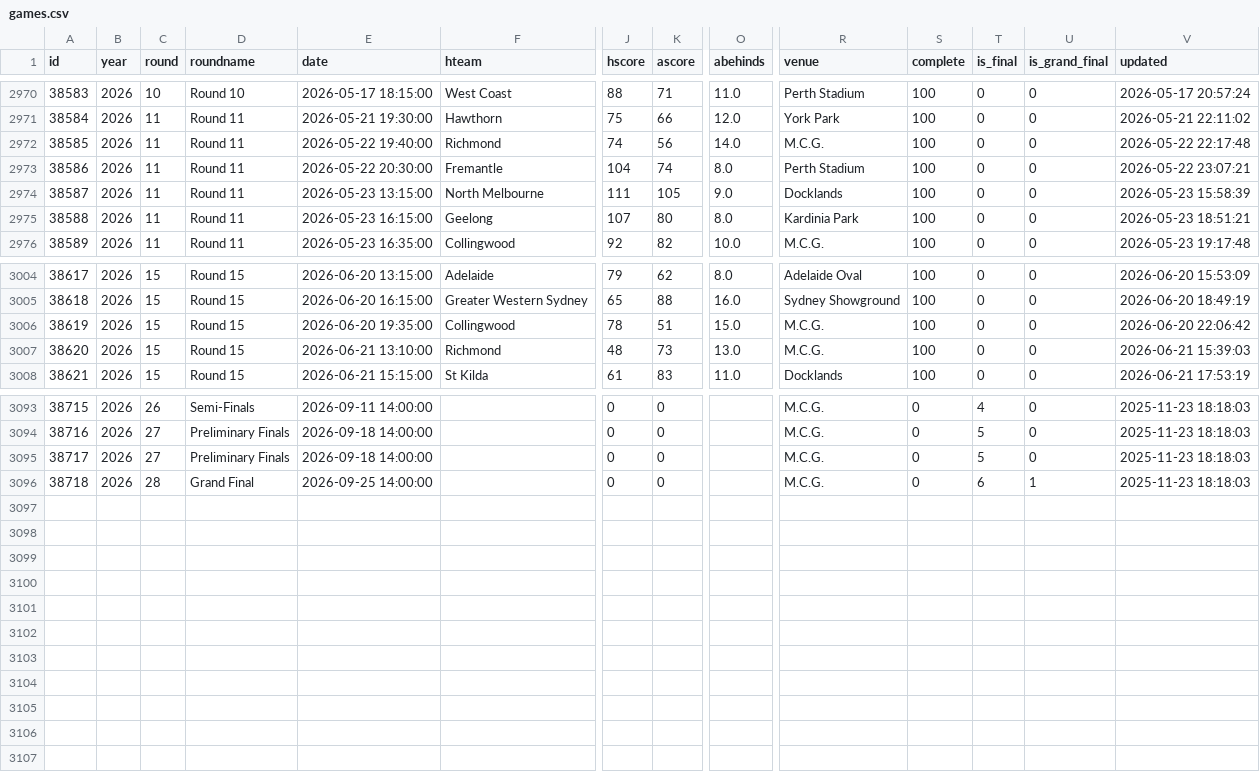
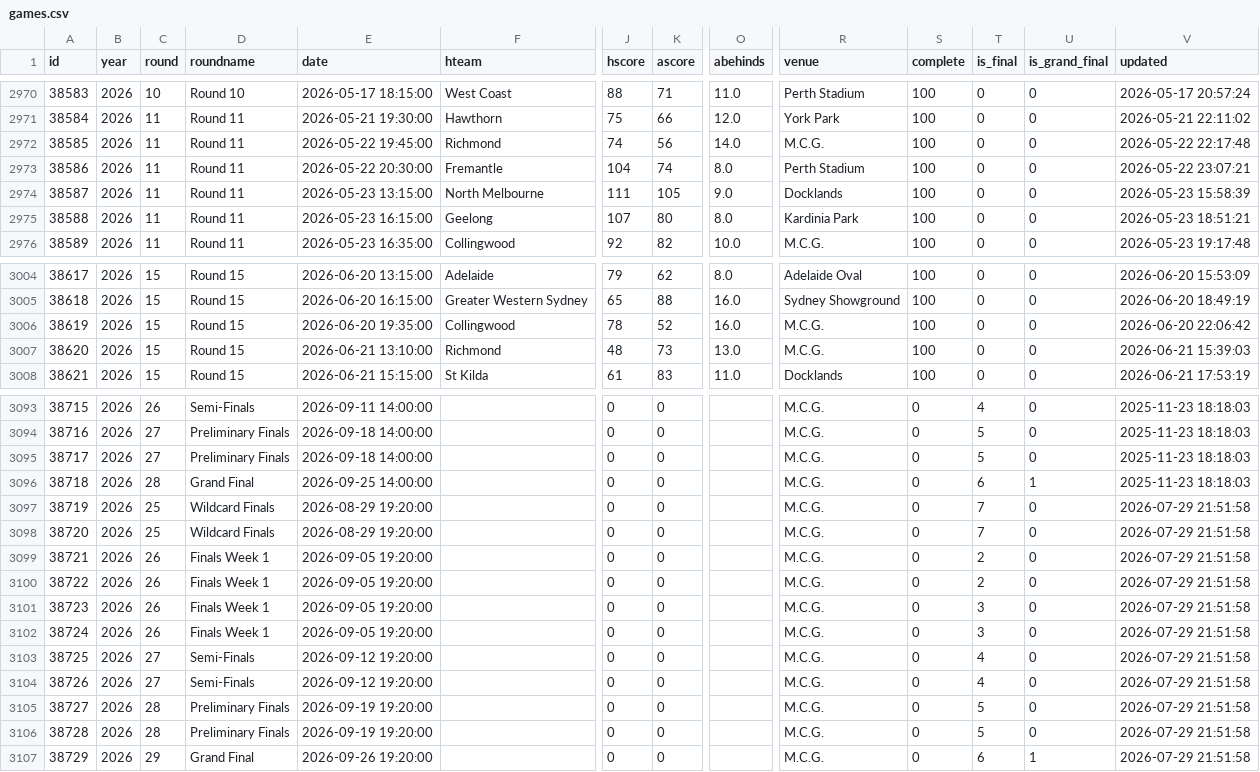
Before and after one commit to tristanarthur/FootyTrack, a CSV file: data/games.csv, drawn as a sheet; only a part is shown, gaps mark what is left out; rows hold the shown columns only; the diff covers the shown part only; the diff names each change by its address in the sheet, - before the commit and + after, or states it on an @@ line.

```diff
--- a/data/games.csv
+++ b/data/games.csv
-E2972 (date): 2026-05-22 19:40:00
+E2972 (date): 2026-05-22 19:45:00
-K3006 (ascore): 51
+K3006 (ascore): 52
-O3006 (abehinds): 15.0
+O3006 (abehinds): 16.0
+row 3097: 38719 | 2026 | 25 | Wildcard Finals | 2026-08-29 19:20:00 |  | 0 | 0 |  | M.C.G. | 0 | 7 | 0 | 2026-07-29 21:51:58
+row 3098: 38720 | 2026 | 25 | Wildcard Finals | 2026-08-29 19:20:00 |  | 0 | 0 |  | M.C.G. | 0 | 7 | 0 | 2026-07-29 21:51:58
+row 3099: 38721 | 2026 | 26 | Finals Week 1 | 2026-09-05 19:20:00 |  | 0 | 0 |  | M.C.G. | 0 | 2 | 0 | 2026-07-29 21:51:58
+row 3100: 38722 | 2026 | 26 | Finals Week 1 | 2026-09-05 19:20:00 |  | 0 | 0 |  | M.C.G. | 0 | 2 | 0 | 2026-07-29 21:51:58
+row 3101: 38723 | 2026 | 26 | Finals Week 1 | 2026-09-05 19:20:00 |  | 0 | 0 |  | M.C.G. | 0 | 3 | 0 | 2026-07-29 21:51:58
+row 3102: 38724 | 2026 | 26 | Finals Week 1 | 2026-09-05 19:20:00 |  | 0 | 0 |  | M.C.G. | 0 | 3 | 0 | 2026-07-29 21:51:58
+row 3103: 38725 | 2026 | 27 | Semi-Finals | 2026-09-12 19:20:00 |  | 0 | 0 |  | M.C.G. | 0 | 4 | 0 | 2026-07-29 21:51:58
+row 3104: 38726 | 2026 | 27 | Semi-Finals | 2026-09-12 19:20:00 |  | 0 | 0 |  | M.C.G. | 0 | 4 | 0 | 2026-07-29 21:51:58
+row 3105: 38727 | 2026 | 28 | Preliminary Finals | 2026-09-19 19:20:00 |  | 0 | 0 |  | M.C.G. | 0 | 5 | 0 | 2026-07-29 21:51:58
+row 3106: 38728 | 2026 | 28 | Preliminary Finals | 2026-09-19 19:20:00 |  | 0 | 0 |  | M.C.G. | 0 | 5 | 0 | 2026-07-29 21:51:58
+row 3107: 38729 | 2026 | 29 | Grand Final | 2026-09-26 19:20:00 |  | 0 | 0 |  | M.C.G. | 0 | 6 | 1 | 2026-07-29 21:51:58
```
Also changed, not shown: 36 edited cells elsewhere in this file, 1 other file.
